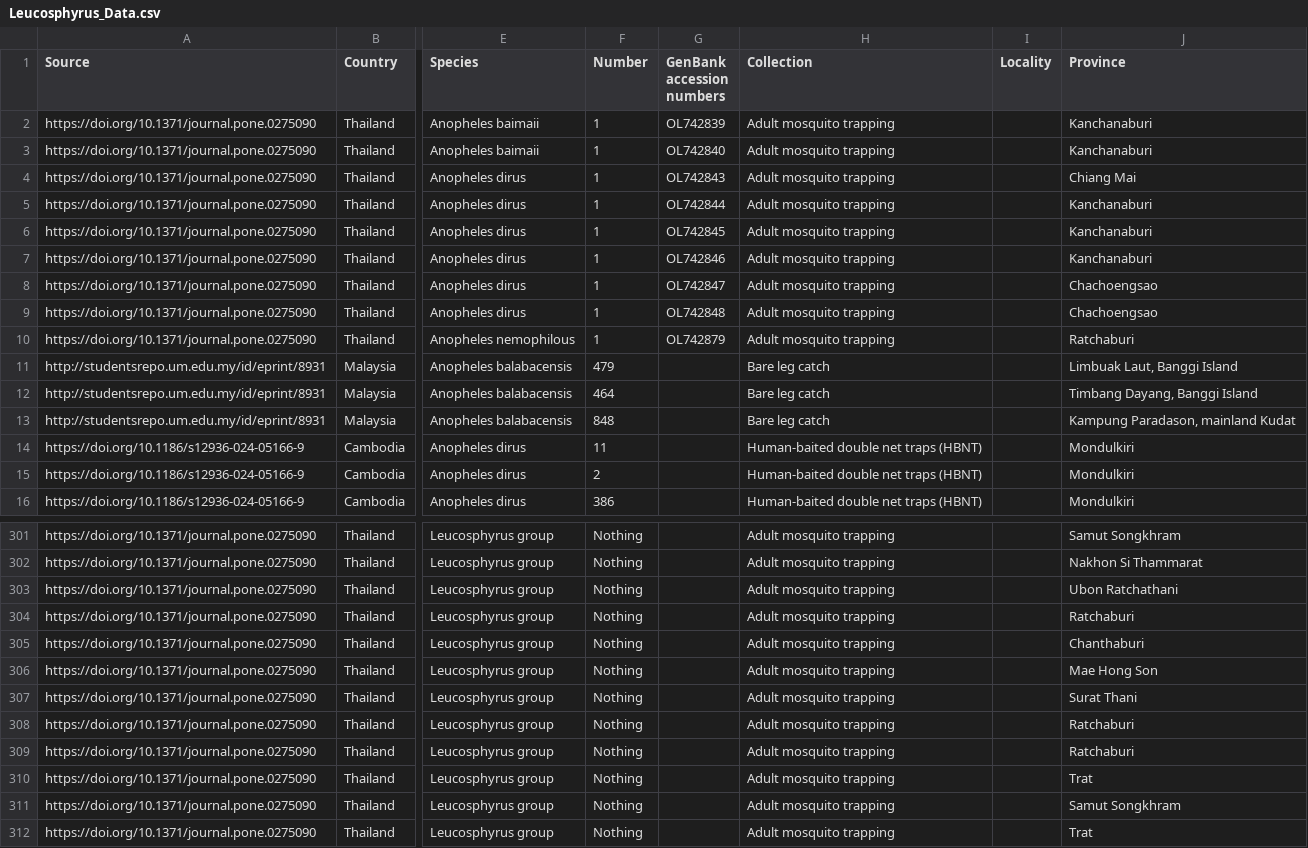
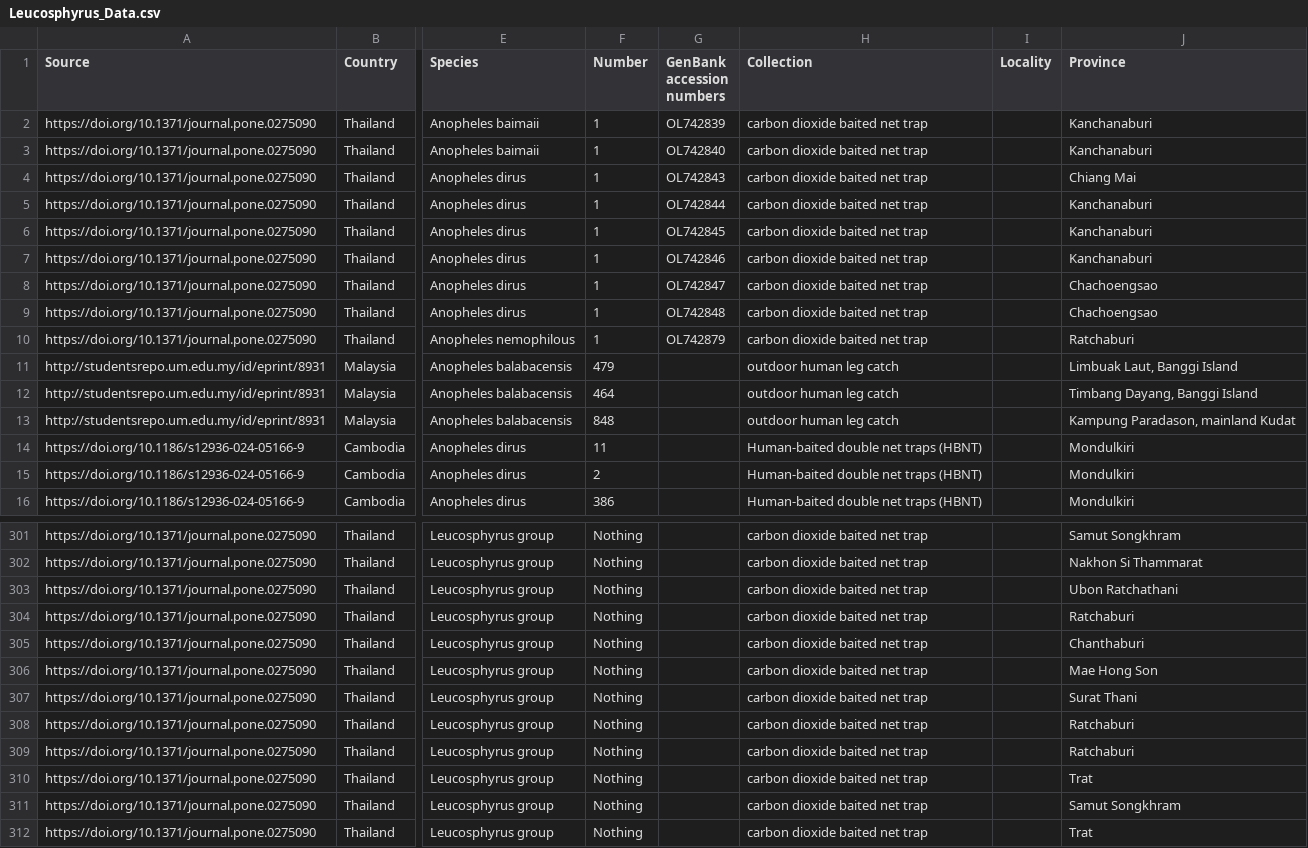
Before and after one commit to ath3naw/HGAM_Modeling, a CSV file: leuco_data/Leucosphyrus_Data.csv, drawn as a sheet; only a part is shown, gaps mark what is left out; the diff covers the shown part only; the diff names each change by its address in the sheet, - before the commit and + after, or states it on an @@ line.

Commit message:
adding functions to clean and standardize collection methods

```diff
--- a/leuco_data/Leucosphyrus_Data.csv
+++ b/leuco_data/Leucosphyrus_Data.csv
-H2:H10 (Collection): Adult mosquito trapping
+H2:H10 (Collection): carbon dioxide baited net trap
-H11:H13 (Collection): Bare leg catch
+H11:H13 (Collection): outdoor human leg catch
-H301:H312 (Collection): Adult mosquito trapping
+H301:H312 (Collection): carbon dioxide baited net trap
```
Also changed, not shown: 64 edited cells elsewhere in this file, 3 other files.
